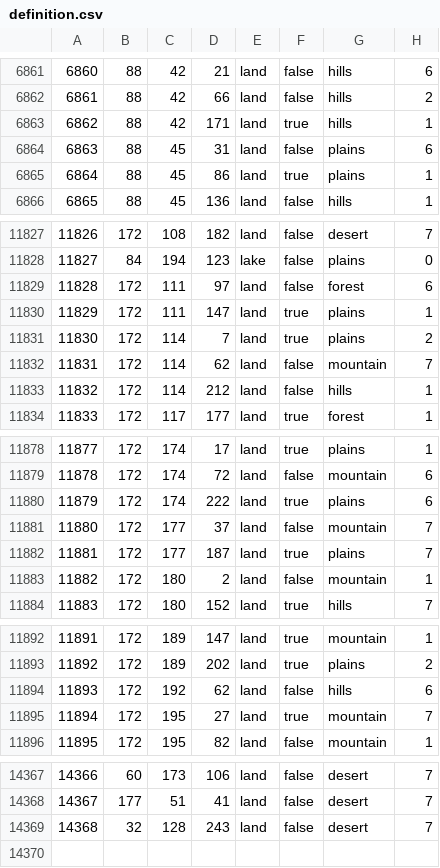
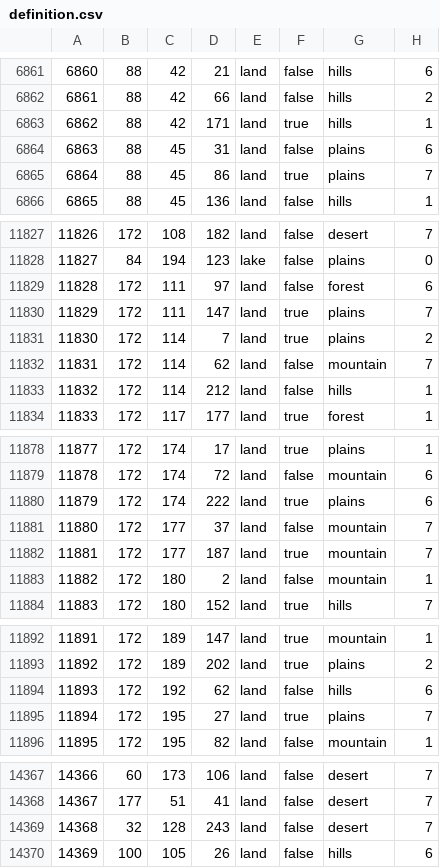
Before and after one commit to Kama-Pushka/Kursach-Fizika, a CSV file: map/definition.csv, drawn as a sheet; only a part is shown, gaps mark what is left out; the diff covers the shown part only.

```diff
--- a/map/definition.csv
+++ b/map/definition.csv
@@ -6864,3 +6864,3 @@
 6863;88;45;31;land;false;plains;6
-6864;88;45;86;land;true;plains;1
+6864;88;45;86;land;true;plains;7
 6865;88;45;136;land;false;hills;1
@@ -11829,3 +11829,3 @@
 11828;172;111;97;land;false;forest;6
-11829;172;111;147;land;true;plains;1
+11829;172;111;147;land;true;plains;7
 11830;172;114;7;land;true;plains;2
@@ -11881,3 +11881,3 @@
 11880;172;177;37;land;false;mountain;7
-11881;172;177;187;land;true;plains;7
+11881;172;177;187;land;true;mountain;7
 11882;172;180;2;land;false;mountain;1
@@ -11894,3 +11894,3 @@
 11893;172;192;62;land;false;hills;6
-11894;172;195;27;land;true;mountain;7
+11894;172;195;27;land;true;plains;7
 11895;172;195;82;land;false;mountain;1
@@ -14369 +14369,2 @@
 14368;32;128;243;land;false;desert;7
+14369;100;105;26;land;false;hills;6
```
Also changed, not shown: 1 edited cell elsewhere in this file, 18 other files.
